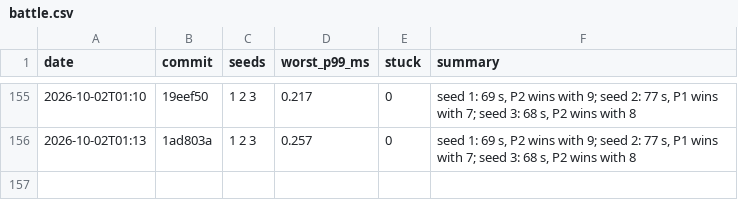
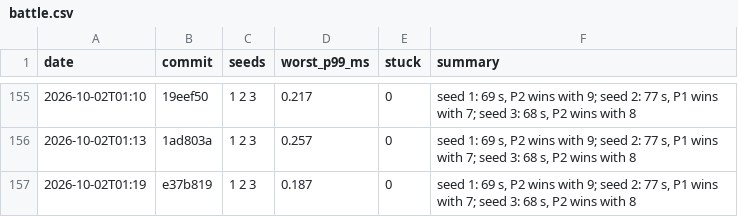
Before and after one commit to DigiMonk73/Empires, a CSV file: docs/metrics/battle.csv, drawn as a sheet; only a part is shown, gaps mark what is left out; the diff names each change by its address in the sheet, - before the commit and + after, or states it on an @@ line.

```diff
--- a/docs/metrics/battle.csv
+++ b/docs/metrics/battle.csv
+row 157: 2026-10-02T01:19 | e37b819 | 1 2 3 | 0.187 | 0 | seed 1: 69 s, P2 wins with 9; seed 2: 77 s, P1 wins with 7; seed 3: 68 s, P2 wins with 8
```
Also changed, not shown: docs/metrics/ai.csv, docs/metrics/econ.csv, 6 other files.
